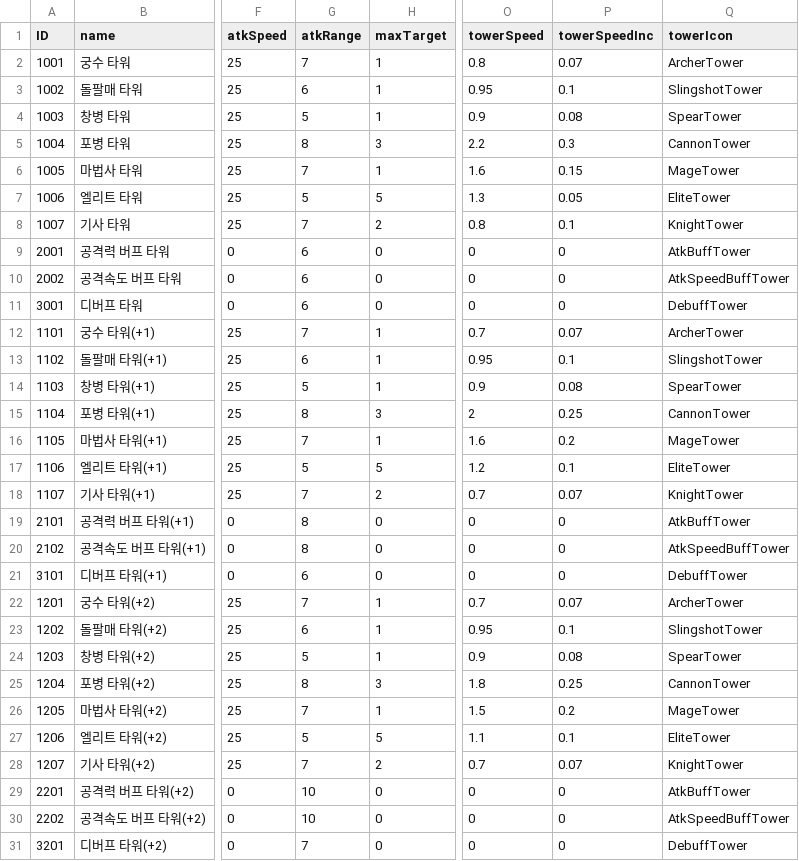
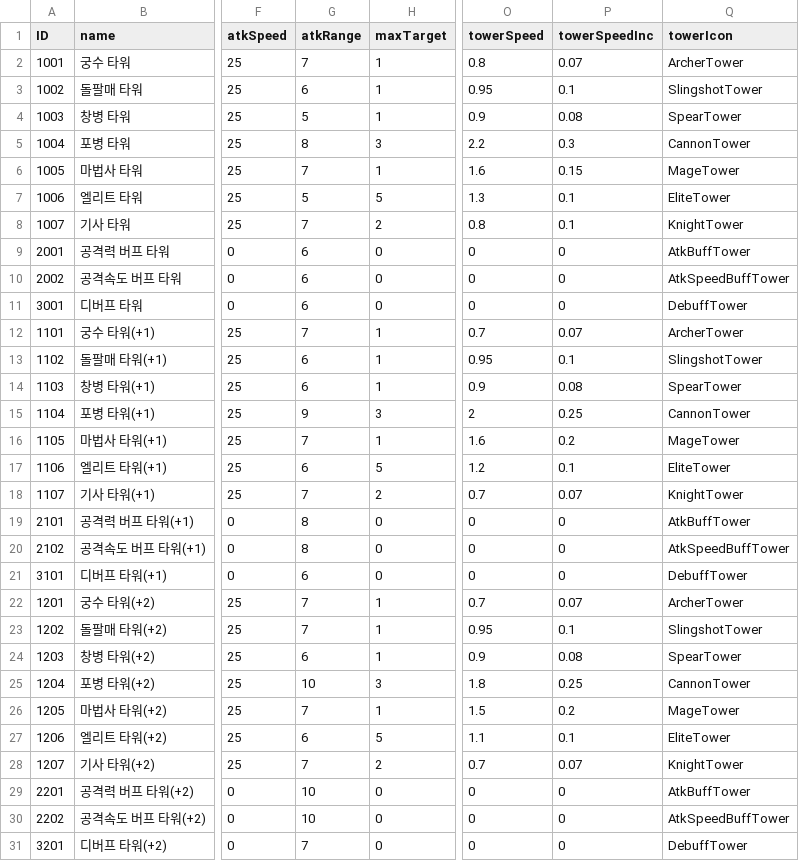
Before and after one commit to Kim-coding/Autocannon-Centre, a CSV file: Assets/Resources/Table/TowerTable.csv, drawn as a sheet; only a part is shown, gaps mark what is left out; the diff names each change by its address in the sheet, - before the commit and + after, or states it on an @@ line.

```diff
--- a/Assets/Resources/Table/TowerTable.csv
+++ b/Assets/Resources/Table/TowerTable.csv
-P7 (towerSpeedInc): 0.05
+P7 (towerSpeedInc): 0.1
-G14 (atkRange): 5
+G14 (atkRange): 6
-G15 (atkRange): 8
+G15 (atkRange): 9
-G17 (atkRange): 5
+G17 (atkRange): 6
-G23 (atkRange): 6
+G23 (atkRange): 7
-G24 (atkRange): 5
+G24 (atkRange): 6
-G25 (atkRange): 8
+G25 (atkRange): 10
-G27 (atkRange): 5
+G27 (atkRange): 6
```
Also changed, not shown: Assets/Resources/Table/MonsterWaveTable.csv.
